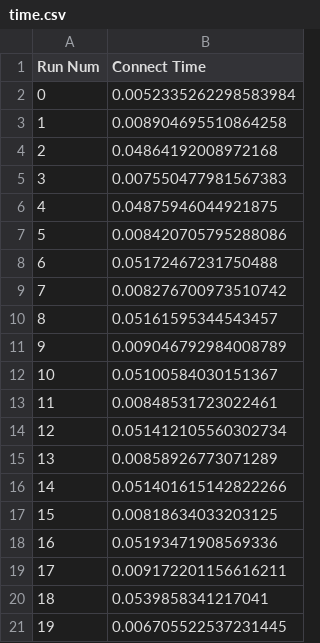
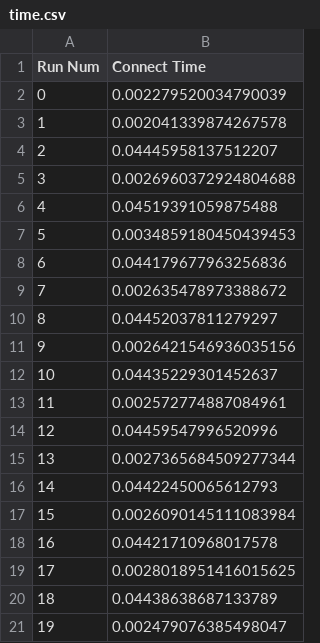
Before and after one commit to GU-Cryptography/quantum-safe-mqtt, a CSV file: kem/results/time.csv, drawn as a sheet.

```diff
--- a/kem/results/time.csv
+++ b/kem/results/time.csv
@@ -1,21 +1,21 @@
 Run Num,Connect Time
-0,0.0052335262298583984
-1,0.008904695510864258
-2,0.04864192008972168
-3,0.007550477981567383
-4,0.04875946044921875
-5,0.008420705795288086
-6,0.05172467231750488
-7,0.008276700973510742
-8,0.05161595344543457
-9,0.009046792984008789
-10,0.05100584030151367
-11,0.00848531723022461
-12,0.051412105560302734
-13,0.00858926773071289
-14,0.051401615142822266
-15,0.00818634033203125
-16,0.05193471908569336
-17,0.009172201156616211
-18,0.0539858341217041
-19,0.006705522537231445
+0,0.002279520034790039
+1,0.002041339874267578
+2,0.04445958137512207
+3,0.0026960372924804688
+4,0.04519391059875488
+5,0.0034859180450439453
+6,0.044179677963256836
+7,0.002635478973388672
+8,0.04452037811279297
+9,0.0026421546936035156
+10,0.04435229301452637
+11,0.002572774887084961
+12,0.04459547996520996
+13,0.0027365684509277344
+14,0.04422450065612793
+15,0.0026090145111083984
+16,0.04421710968017578
+17,0.0028018951416015625
+18,0.04438638687133789
+19,0.002479076385498047
```
Also changed, not shown: 43 other files.
